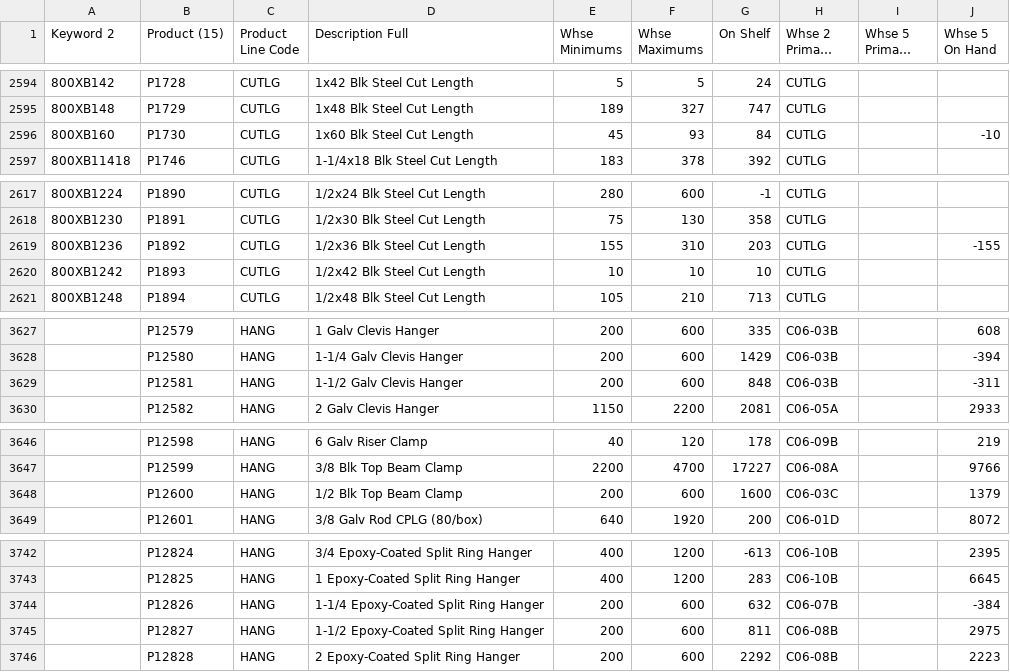
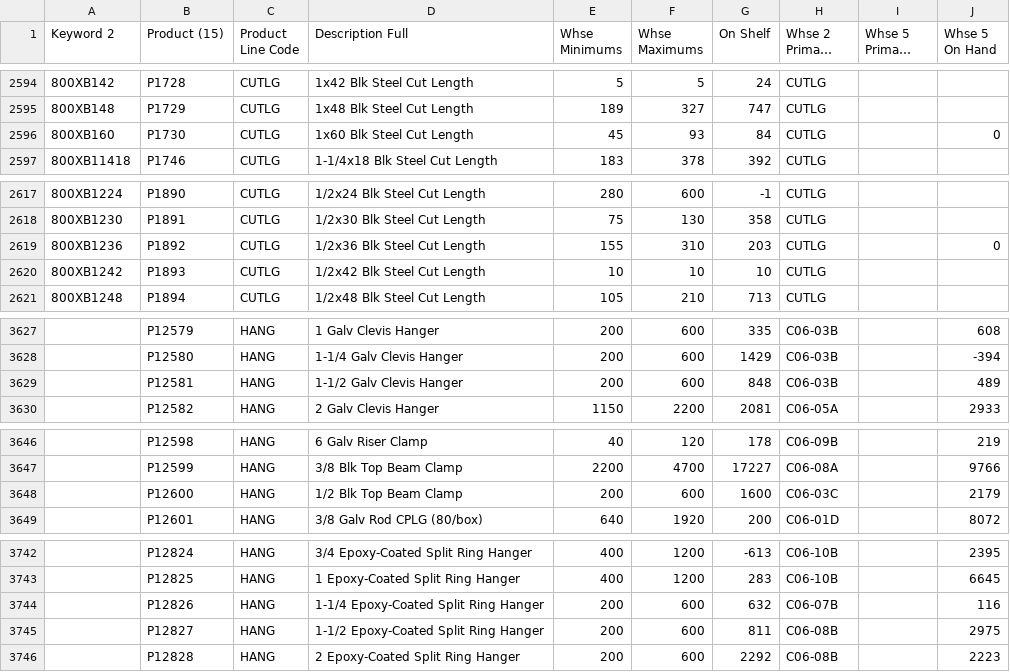
Before and after one commit to zvif84/alro-bin-finder, a CSV file: BINS.csv, drawn as a sheet; only a part is shown, gaps mark what is left out; long unchanged cells end in …; the diff covers the shown part only.

```diff
--- a/BINS.csv
+++ b/BINS.csv
@@ -2595,3 +2595,3 @@
 "800XB148","P1729","CUTLG","1x48 Blk Steel Cut Length","189","327","747","CUTLG","",""
-"800XB160","P1730","CUTLG","1x60 Blk Steel Cut Length","45","93","84","CUTLG","","-10"
+"800XB160","P1730","CUTLG","1x60 Blk Steel Cut Length","45","93","84","CUTLG","","0"
 "800XB11418","P1746","CUTLG","1-1/4x18 Blk Steel Cut Length","183","378","392","CUTLG","",""
@@ -2618,3 +2618,3 @@
 "800XB1230","P1891","CUTLG","1/2x30 Blk Steel Cut Length","75","130","358","CUTLG","",""
-"800XB1236","P1892","CUTLG","1/2x36 Blk Steel Cut Length","155","310","203","CUTLG","","-155"
+"800XB1236","P1892","CUTLG","1/2x36 Blk Steel Cut Length","155","310","203","CUTLG","","0"
 "800XB1242","P1893","CUTLG","1/2x42 Blk Steel Cut Length","10","10","10","CUTLG","",""
@@ -3628,3 +3628,3 @@
 "","P12580","HANG","1-1/4 Galv Clevis Hanger","200","600","1429","C06-03B","","-394"
-"","P12581","HANG","1-1/2 Galv Clevis Hanger","200","600","848","C06-03B","","-311"
+"","P12581","HANG","1-1/2 Galv Clevis Hanger","200","600","848","C06-03B","","489"
 "","P12582","HANG","2 Galv Clevis Hanger","1150","2200","2081","C06-05A","","2933"
@@ -3647,3 +3647,3 @@
 "","P12599","HANG","3/8 Blk Top Beam Clamp","2200","4700","17227","C06-08A","","9766"
-"","P12600","HANG","1/2 Blk Top Beam Clamp","200","600","1600","C06-03C","","1379"
+"","P12600","HANG","1/2 Blk Top Beam Clamp","200","600","1600","C06-03C","","2179"
 "","P12601","HANG","3/8 Galv Rod CPLG (80/box)","640","1920","200","C06-01D","","8072"
@@ -3743,3 +3743,3 @@
 "","P12825","HANG","1 Epoxy-Coated Split Ring Hanger","400","1200","283","C06-10B","","6645"
-"","P12826","HANG","1-1/4 Epoxy-Coated Split Ring Hanger","200","600","632","C06-07B","","-384"
+"","P12826","HANG","1-1/4 Epoxy-Coated Split Ring Hanger","200","600","632","C06-07B","","116"
 "","P12827","HANG","1-1/2 Epoxy-Coated Split Ring Hanger","200","600","811","C06-08B","","2975"
```
Also changed, not shown: 2 added rows and 23 edited cells elsewhere in this file, 1 other file.
